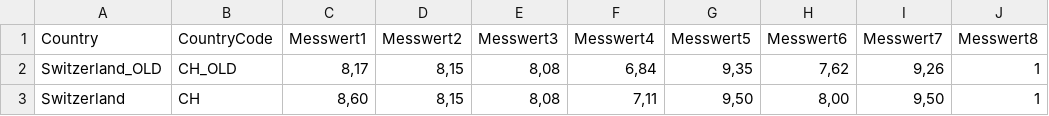
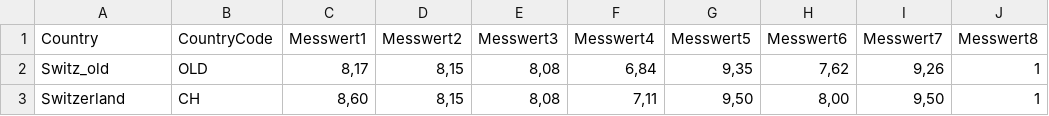
Before and after one commit to brunryan/bina-leistungsnachweis, a CSV file: DATA_OECD_Summary-Messwerte1-11_Switzerland_Test.csv, drawn as a sheet; only a part is shown; the diff names each change by its address in the sheet, - before the commit and + after, or states it on an @@ line.

Commit message:
Update DATA_OECD_Summary-Messwerte1-11_Switzerland_Test.csv

```diff
--- a/DATA_OECD_Summary-Messwerte1-11_Switzerland_Test.csv
+++ b/DATA_OECD_Summary-Messwerte1-11_Switzerland_Test.csv
-A2 (Country): Switzerland_OLD
+A2 (Country): Switz_old
-B2 (CountryCode): CH_OLD
+B2 (CountryCode): OLD
```
